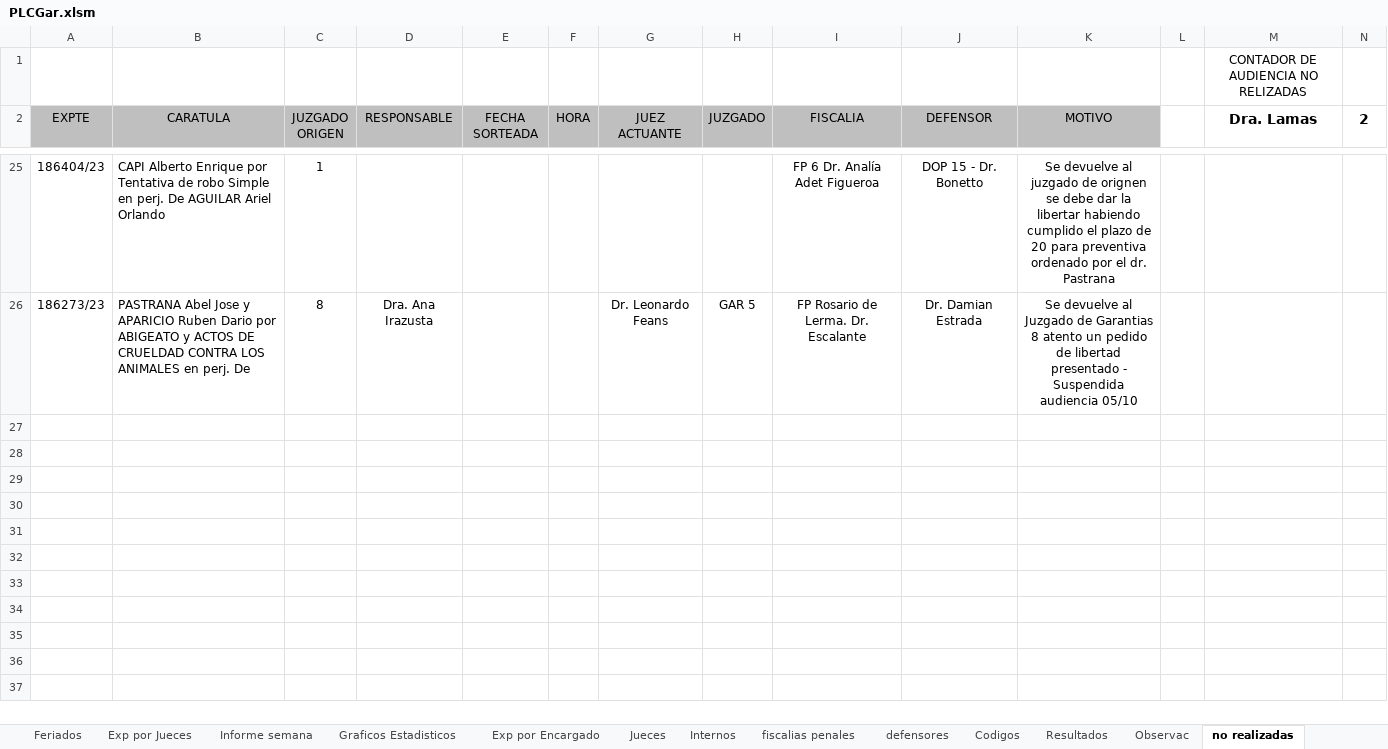
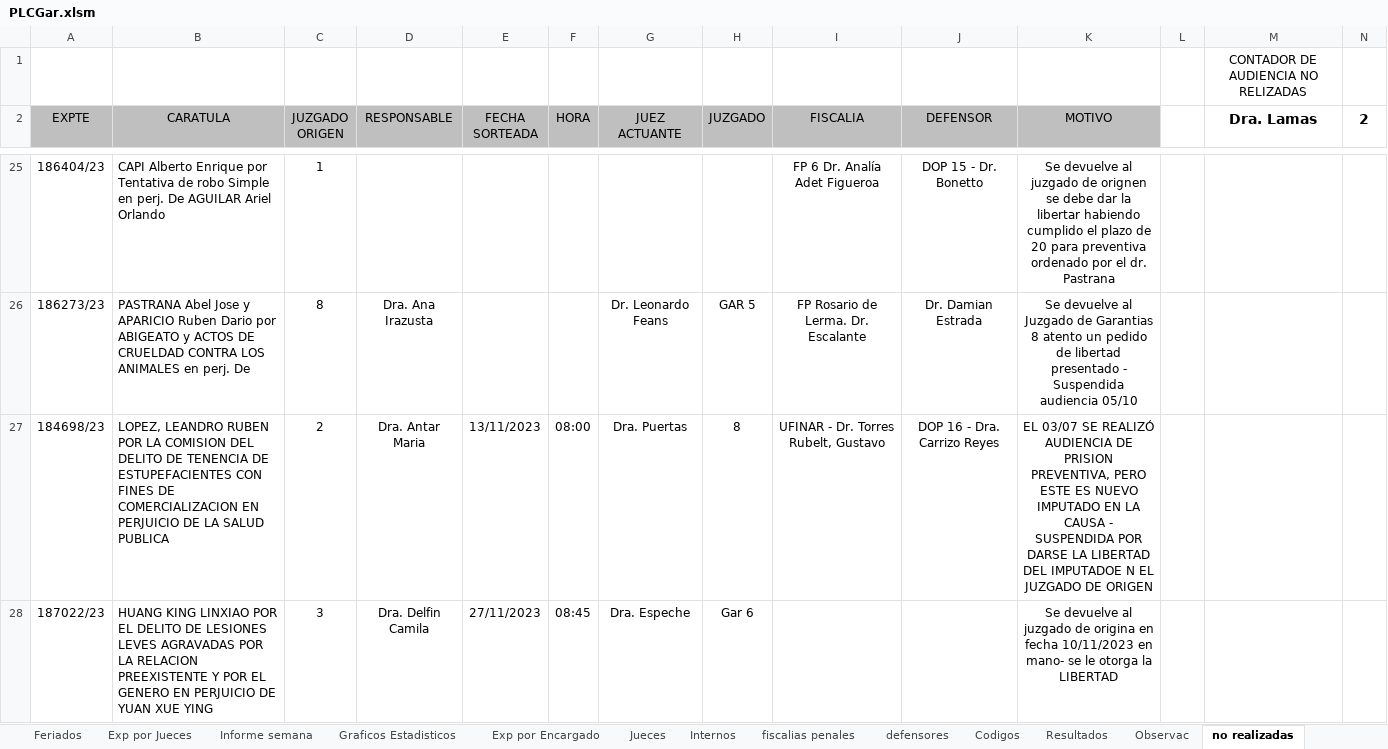
Before and after one commit to OFIJU-GAR/planilla_excel, an Excel workbook: PLCGar.xlsm, sheet no realizadas, drawn as a sheet; only a part is shown, gaps mark what is left out; values as stored, in another font and other column widths than the file's, no borders; rows hold the shown columns only; the diff covers the shown part only; the diff names each change by its address in the sheet, - before the commit and + after, or states it on an @@ line.

```diff
--- a/PLCGar.xlsm (sheet no realizadas)
+++ b/PLCGar.xlsm (sheet no realizadas)
+row 27: 184698/23 | LOPEZ, LEANDRO RUBEN POR LA COMISION DEL DELITO DE TENENCIA DE ESTUPEFACIENTES CON FINES DE COMERCIALIZACION EN PERJUICIO DE LA SALUD PUBLICA | 2 | Dra. Antar Maria | 13/11/2023 | 08:00 | Dra. Puertas | 8 | UFINAR - Dr. Torres Rubelt, Gustavo | DOP 16 - Dra. Carrizo Reyes | EL 03/07 SE REALIZÓ AUDIENCIA DE PRISION PREVENTIVA, PERO ESTE ES NUEVO IMPUTADO EN LA CAUSA - SUSPENDIDA POR DARSE LA LIBERTAD DEL IMPUTADOE N EL JUZGADO DE ORIGEN
+row 28: 187022/23 | HUANG KING LINXIAO POR EL DELITO DE LESIONES LEVES AGRAVADAS POR LA RELACION PREEXISTENTE Y POR EL GENERO EN PERJUICIO DE YUAN XUE YING | 3 | Dra. Delfin Camila | 27/11/2023 | 08:45 | Dra. Espeche | Gar 6 |  |  | Se devuelve al juzgado de origina en fecha 10/11/2023 en mano- se le otorga la LIBERTAD
```
Also changed, not shown: 2 added rows elsewhere in this sheet, sheet EXPEDIENTES, sheet AUXAG, sheet Informe Disponibilidad, sheet Exp por Encargado, sheet Licencias, sheet Graficos Estadisticos, 8 more sheets, formulas that keep their value, hidden cells, charts or pictures, PLCAcuGral.xlsm, 2 other files.
